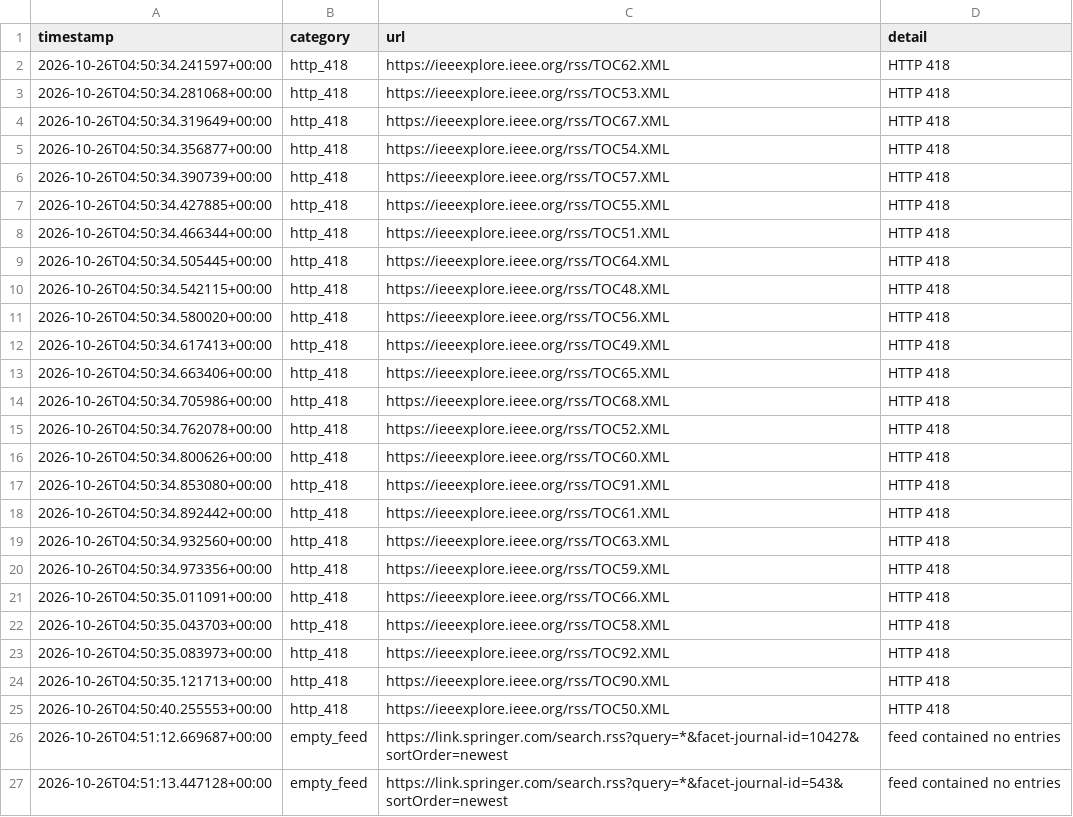
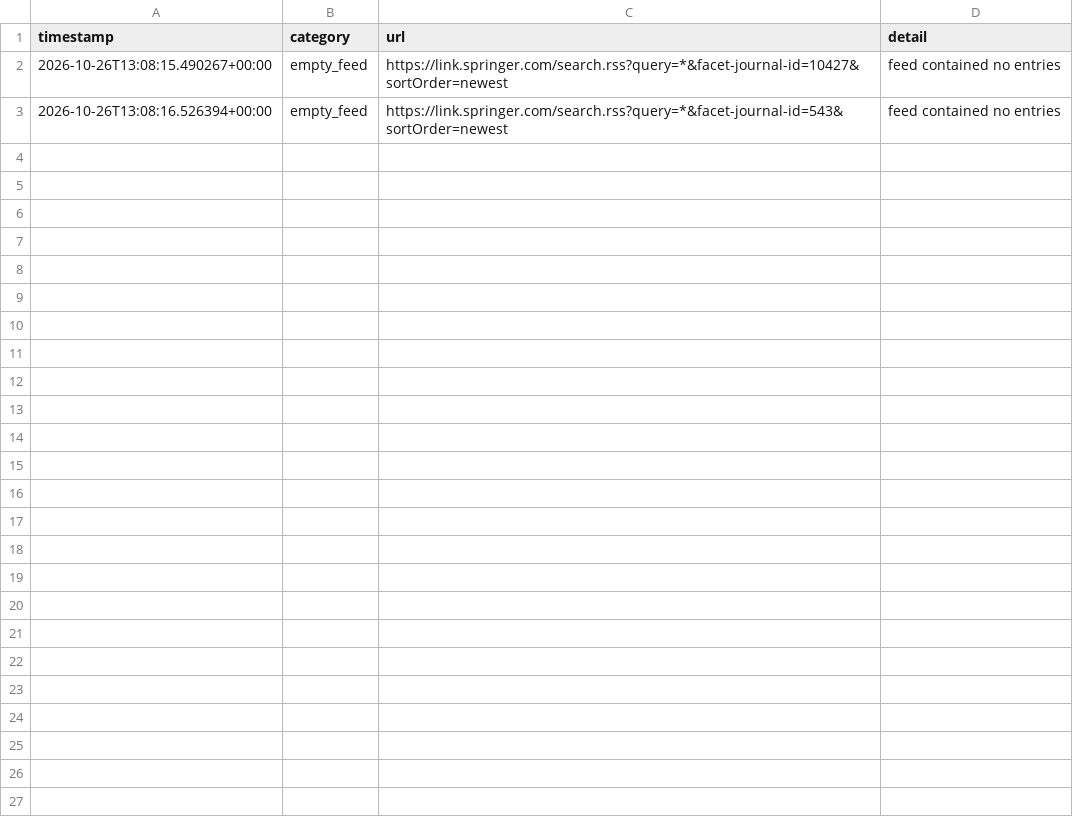
Before and after one commit to Llxyyds666/diamond-paper-feed, a TSV file: fetch_failures.tsv, drawn as a sheet.

```diff
--- a/fetch_failures.tsv
+++ b/fetch_failures.tsv
@@ -1,27 +1,3 @@
 timestamp	category	url	detail
-2026-10-26T04:50:34.241597+00:00	http_418	https://ieeexplore.ieee.org/rss/TOC62.XML	HTTP 418
-2026-10-26T04:50:34.281068+00:00	http_418	https://ieeexplore.ieee.org/rss/TOC53.XML	HTTP 418
-2026-10-26T04:50:34.319649+00:00	http_418	https://ieeexplore.ieee.org/rss/TOC67.XML	HTTP 418
-2026-10-26T04:50:34.356877+00:00	http_418	https://ieeexplore.ieee.org/rss/TOC54.XML	HTTP 418
-2026-10-26T04:50:34.390739+00:00	http_418	https://ieeexplore.ieee.org/rss/TOC57.XML	HTTP 418
-2026-10-26T04:50:34.427885+00:00	http_418	https://ieeexplore.ieee.org/rss/TOC55.XML	HTTP 418
-2026-10-26T04:50:34.466344+00:00	http_418	https://ieeexplore.ieee.org/rss/TOC51.XML	HTTP 418
-2026-10-26T04:50:34.505445+00:00	http_418	https://ieeexplore.ieee.org/rss/TOC64.XML	HTTP 418
-2026-10-26T04:50:34.542115+00:00	http_418	https://ieeexplore.ieee.org/rss/TOC48.XML	HTTP 418
-2026-10-26T04:50:34.580020+00:00	http_418	https://ieeexplore.ieee.org/rss/TOC56.XML	HTTP 418
-2026-10-26T04:50:34.617413+00:00	http_418	https://ieeexplore.ieee.org/rss/TOC49.XML	HTTP 418
-2026-10-26T04:50:34.663406+00:00	http_418	https://ieeexplore.ieee.org/rss/TOC65.XML	HTTP 418
-2026-10-26T04:50:34.705986+00:00	http_418	https://ieeexplore.ieee.org/rss/TOC68.XML	HTTP 418
-2026-10-26T04:50:34.762078+00:00	http_418	https://ieeexplore.ieee.org/rss/TOC52.XML	HTTP 418
-2026-10-26T04:50:34.800626+00:00	http_418	https://ieeexplore.ieee.org/rss/TOC60.XML	HTTP 418
-2026-10-26T04:50:34.853080+00:00	http_418	https://ieeexplore.ieee.org/rss/TOC91.XML	HTTP 418
-2026-10-26T04:50:34.892442+00:00	http_418	https://ieeexplore.ieee.org/rss/TOC61.XML	HTTP 418
-2026-10-26T04:50:34.932560+00:00	http_418	https://ieeexplore.ieee.org/rss/TOC63.XML	HTTP 418
-2026-10-26T04:50:34.973356+00:00	http_418	https://ieeexplore.ieee.org/rss/TOC59.XML	HTTP 418
-2026-10-26T04:50:35.011091+00:00	http_418	https://ieeexplore.ieee.org/rss/TOC66.XML	HTTP 418
-2026-10-26T04:50:35.043703+00:00	http_418	https://ieeexplore.ieee.org/rss/TOC58.XML	HTTP 418
-2026-10-26T04:50:35.083973+00:00	http_418	https://ieeexplore.ieee.org/rss/TOC92.XML	HTTP 418
-2026-10-26T04:50:35.121713+00:00	http_418	https://ieeexplore.ieee.org/rss/TOC90.XML	HTTP 418
-2026-10-26T04:50:40.255553+00:00	http_418	https://ieeexplore.ieee.org/rss/TOC50.XML	HTTP 418
-2026-10-26T04:51:12.669687+00:00	empty_feed	https://link.springer.com/search.rss?query=*&facet-journal-id=10427&sortOrder=newest	feed contained no entries
-2026-10-26T04:51:13.447128+00:00	empty_feed	https://link.springer.com/search.rss?query=*&facet-journal-id=543&sortOrder=newest	feed contained no entries
+2026-10-26T13:08:15.490267+00:00	empty_feed	https://link.springer.com/search.rss?query=*&facet-journal-id=10427&sortOrder=newest	feed contained no entries
+2026-10-26T13:08:16.526394+00:00	empty_feed	https://link.springer.com/search.rss?query=*&facet-journal-id=543&sortOrder=newest	feed contained no entries
```
Also changed, not shown: 2 other files.
